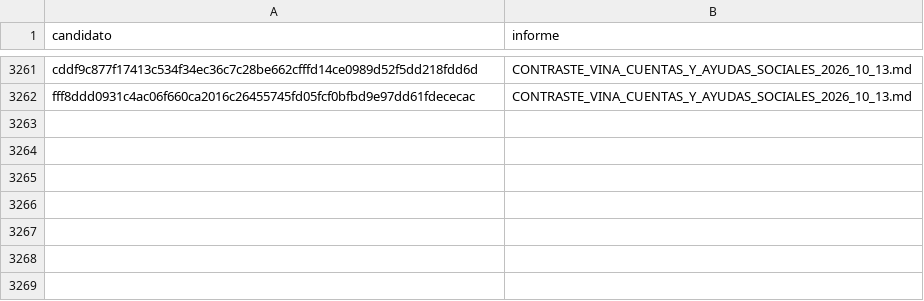
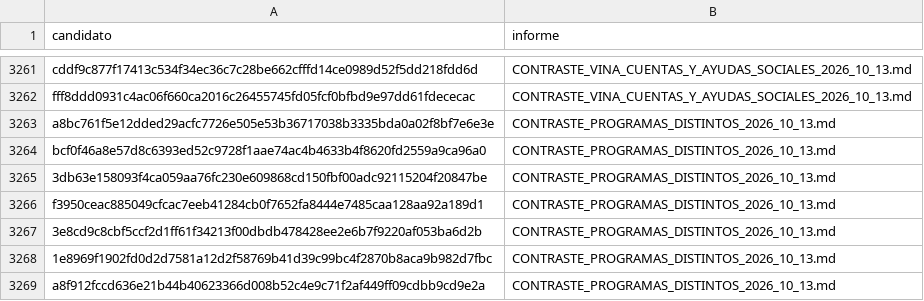
Before and after one commit to BenjaAranda/BecasFind, a CSV file: documentacion/auditoria_corpus/procesados/revisiones_parciales.csv, drawn as a sheet; only a part is shown, gaps mark what is left out; the diff names each change by its address in the sheet, - before the commit and + after, or states it on an @@ line.

```diff
--- a/documentacion/auditoria_corpus/procesados/revisiones_parciales.csv
+++ b/documentacion/auditoria_corpus/procesados/revisiones_parciales.csv
+row 3263: a8bc761f5e12dded29acfc7726e505e53b36717038b3335bda0a02f8bf7e6e3e | CONTRASTE_PROGRAMAS_DISTINTOS_2026_10_13.md
+row 3264: bcf0f46a8e57d8c6393ed52c9728f1aae74ac4b4633b4f8620fd2559a9ca96a0 | CONTRASTE_PROGRAMAS_DISTINTOS_2026_10_13.md
+row 3265: 3db63e158093f4ca059aa76fc230e609868cd150fbf00adc92115204f20847be | CONTRASTE_PROGRAMAS_DISTINTOS_2026_10_13.md
+row 3266: f3950ceac885049cfcac7eeb41284cb0f7652fa8444e7485caa128aa92a189d1 | CONTRASTE_PROGRAMAS_DISTINTOS_2026_10_13.md
+row 3267: 3e8cd9c8cbf5ccf2d1ff61f34213f00dbdb478428ee2e6b7f9220af053ba6d2b | CONTRASTE_PROGRAMAS_DISTINTOS_2026_10_13.md
+row 3268: 1e8969f1902fd0d2d7581a12d2f58769b41d39c99bc4f2870b8aca9b982d7fbc | CONTRASTE_PROGRAMAS_DISTINTOS_2026_10_13.md
+row 3269: a8f912fccd636e21b44b40623366d008b52c4e9c71f2af449ff09cdbb9cd9e2a | CONTRASTE_PROGRAMAS_DISTINTOS_2026_10_13.md
```
Also changed, not shown: documentacion/auditoria_corpus/procesados/avance/por_archivo.csv, documentacion/auditoria_corpus/procesados/avance/por_institucion.csv, 10 other files.
